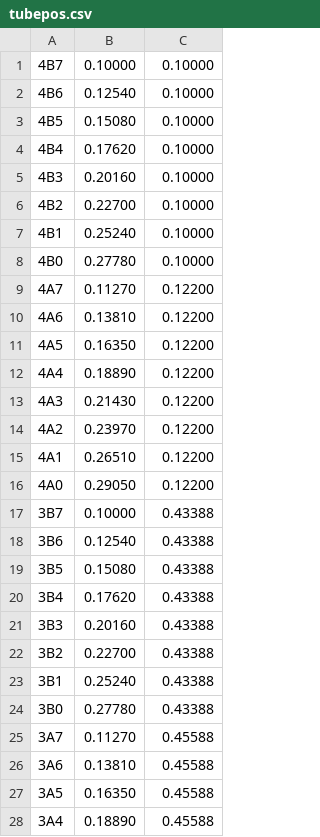
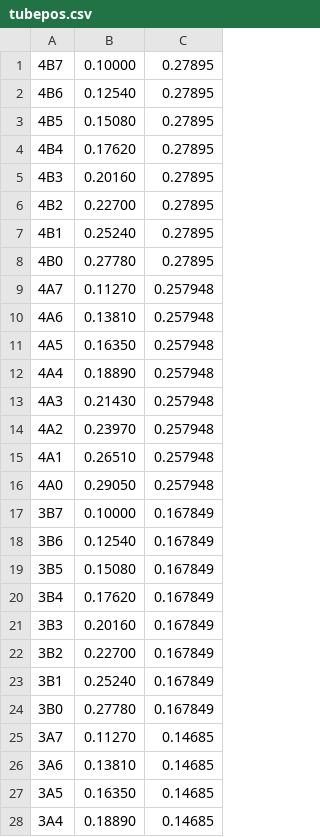
Before and after one commit to quarknetUPENN/QN17Python, a CSV file: tubepos.csv, drawn as a sheet; only a part is shown; the diff covers the shown part only.

Commit message:
updated tube coordinates

```diff
--- a/tubepos.csv
+++ b/tubepos.csv
@@ -1,28 +1,28 @@
-4B7,0.10000,0.10000
-4B6,0.12540,0.10000
-4B5,0.15080,0.10000
-4B4,0.17620,0.10000
-4B3,0.20160,0.10000
-4B2,0.22700,0.10000
-4B1,0.25240,0.10000
-4B0,0.27780,0.10000
-4A7,0.11270,0.12200
-4A6,0.13810,0.12200
-4A5,0.16350,0.12200
-4A4,0.18890,0.12200
-4A3,0.21430,0.12200
-4A2,0.23970,0.12200
-4A1,0.26510,0.12200
-4A0,0.29050,0.12200
-3B7,0.10000,0.43388
-3B6,0.12540,0.43388
-3B5,0.15080,0.43388
-3B4,0.17620,0.43388
-3B3,0.20160,0.43388
-3B2,0.22700,0.43388
-3B1,0.25240,0.43388
-3B0,0.27780,0.43388
-3A7,0.11270,0.45588
-3A6,0.13810,0.45588
-3A5,0.16350,0.45588
-3A4,0.18890,0.45588
+4B7,0.10000, 0.27895
+4B6,0.12540, 0.27895
+4B5,0.15080, 0.27895
+4B4,0.17620, 0.27895
+4B3,0.20160, 0.27895
+4B2,0.22700, 0.27895
+4B1,0.25240, 0.27895
+4B0,0.27780, 0.27895
+4A7,0.11270,0.257948
+4A6,0.13810,0.257948
+4A5,0.16350,0.257948
+4A4,0.18890,0.257948
+4A3,0.21430,0.257948
+4A2,0.23970,0.257948
+4A1,0.26510,0.257948
+4A0,0.29050,0.257948
+3B7,0.10000,0.167849
+3B6,0.12540,0.167849
+3B5,0.15080,0.167849
+3B4,0.17620,0.167849
+3B3,0.20160,0.167849
+3B2,0.22700,0.167849
+3B1,0.25240,0.167849
+3B0,0.27780,0.167849
+3A7,0.11270, 0.14685
+3A6,0.13810, 0.14685
+3A5,0.16350, 0.14685
+3A4,0.18890, 0.14685
```
Also changed, not shown: 4 edited cells elsewhere in this file.
